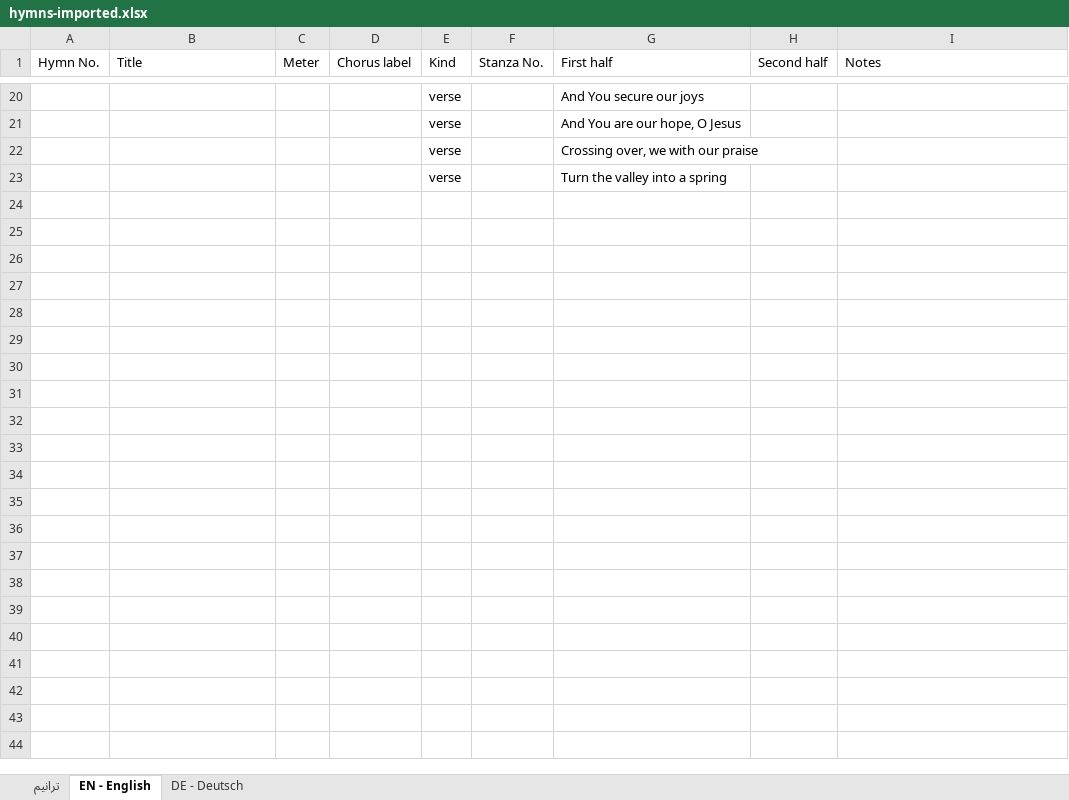
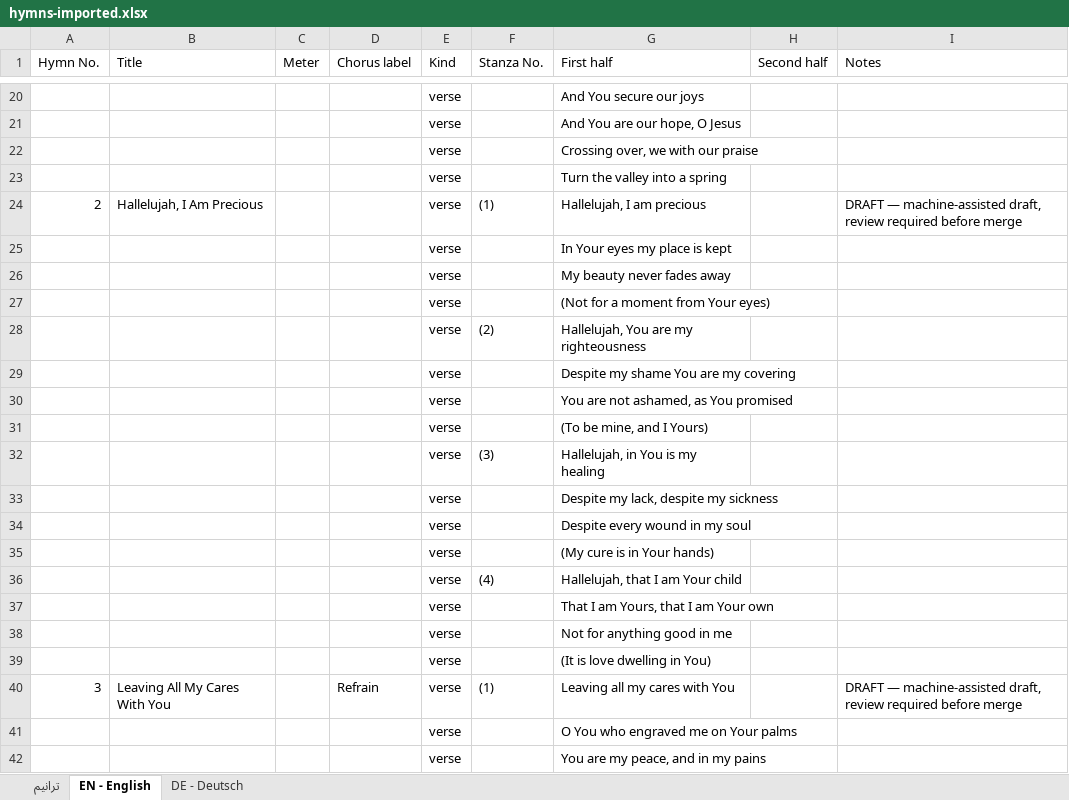
Before and after one commit to OsamaSla/ranemmu-lilrab, an Excel workbook: content/hymns-imported.xlsx, sheet EN - English, drawn as a sheet; only a part is shown, gaps mark what is left out; values as stored, in another font and other column widths than the file's, no borders; the diff covers the shown part only; the diff names each change by its address in the sheet, - before the commit and + after, or states it on an @@ line.

Commit message:
EN/DE translations live for hymns 1-40
merge-translations.mjs folds staging sheets into the live xlsx (spliceRows is a no-op in bundled exceljs, rewrites in place); drafts data moved to content/drafts/ so check-hymns ignores them; hymn 15 ellipsis completed; import 1000 Arabic + 40 EN + 40 DE, checks green; hymn 1 translations byte-identical.

```diff
--- a/content/hymns-imported.xlsx (sheet EN - English)
+++ b/content/hymns-imported.xlsx (sheet EN - English)
+row 24: 2 | Hallelujah, I Am Precious |  |  | verse | (1) | Hallelujah, I am precious |  | DRAFT — machine-assisted draft, review required before merge
+row 25:  |  |  |  | verse |  | In Your eyes my place is kept
+row 26:  |  |  |  | verse |  | My beauty never fades away
+row 27:  |  |  |  | verse |  | (Not for a moment from Your eyes)
+row 28:  |  |  |  | verse | (2) | Hallelujah, You are my righteousness
+row 29:  |  |  |  | verse |  | Despite my shame You are my covering
+row 30:  |  |  |  | verse |  | You are not ashamed, as You promised
+row 31:  |  |  |  | verse |  | (To be mine, and I Yours)
+row 32:  |  |  |  | verse | (3) | Hallelujah, in You is my healing
+row 33:  |  |  |  | verse |  | Despite my lack, despite my sickness
+row 34:  |  |  |  | verse |  | Despite every wound in my soul
+row 35:  |  |  |  | verse |  | (My cure is in Your hands)
+row 36:  |  |  |  | verse | (4) | Hallelujah, that I am Your child
+row 37:  |  |  |  | verse |  | That I am Yours, that I am Your own
+row 38:  |  |  |  | verse |  | Not for anything good in me
+row 39:  |  |  |  | verse |  | (It is love dwelling in You)
+row 40: 3 | Leaving All My Cares With You |  | Refrain | verse | (1) | Leaving all my cares with You |  | DRAFT — machine-assisted draft, review required before merge
+row 41:  |  |  |  | verse |  | O You who engraved me on Your palms
+row 42:  |  |  |  | verse |  | You are my peace, and in my pains
```
Also changed, not shown: 661 added rows elsewhere in this sheet, sheet DE - Deutsch, content/staging-en-de-001-020.xlsx, 7 other files.
